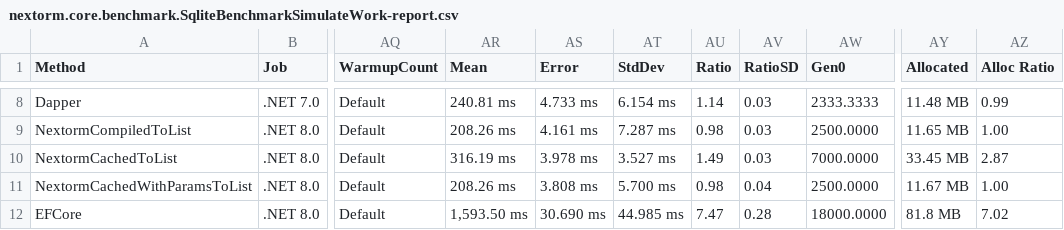
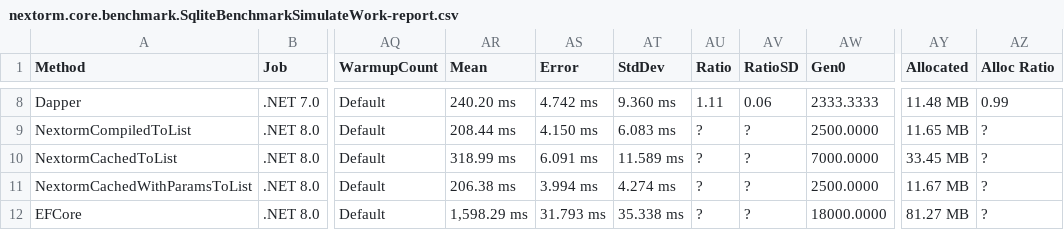
Before and after one commit to AlexeyShirshov/nextorm, a CSV file: nextorm.core.benchmark/BenchmarkDotNet.Artifacts/results/nextorm.core.benchmark.SqliteBenchmarkSimulateWork-report.csv, drawn as a sheet; only a part is shown, gaps mark what is left out; the diff covers the shown part only; the diff names each change by its address in the sheet, - before the commit and + after, or states it on an @@ line.

```diff
--- a/nextorm.core.benchmark/BenchmarkDotNet.Artifacts/results/nextorm.core.benchmark.SqliteBenchmarkSimulateWork-report.csv
+++ b/nextorm.core.benchmark/BenchmarkDotNet.Artifacts/results/nextorm.core.benchmark.SqliteBenchmarkSimulateWork-report.csv
-AR8 (Mean): 240.81 ms
+AR8 (Mean): 240.20 ms
-AS8 (Error): 4.733 ms
+AS8 (Error): 4.742 ms
-AT8 (StdDev): 6.154 ms
+AT8 (StdDev): 9.360 ms
-AU8 (Ratio): 1.14
+AU8 (Ratio): 1.11
-AV8 (RatioSD): 0.03
+AV8 (RatioSD): 0.06
-AR9 (Mean): 208.26 ms
+AR9 (Mean): 208.44 ms
-AS9 (Error): 4.161 ms
+AS9 (Error): 4.150 ms
-AT9 (StdDev): 7.287 ms
+AT9 (StdDev): 6.083 ms
-AU9 (Ratio): 0.98
+AU9 (Ratio): ?
-AV9:AV10 (RatioSD): 0.03
+AV9:AV10 (RatioSD): ?
-AZ9 (Alloc Ratio): 1.00
+AZ9 (Alloc Ratio): ?
-AR10 (Mean): 316.19 ms
+AR10 (Mean): 318.99 ms
-AS10 (Error): 3.978 ms
+AS10 (Error): 6.091 ms
-AT10 (StdDev): 3.527 ms
+AT10 (StdDev): 11.589 ms
-AU10 (Ratio): 1.49
+AU10 (Ratio): ?
-AZ10 (Alloc Ratio): 2.87
+AZ10 (Alloc Ratio): ?
-AR11 (Mean): 208.26 ms
+AR11 (Mean): 206.38 ms
-AS11 (Error): 3.808 ms
+AS11 (Error): 3.994 ms
-AT11 (StdDev): 5.700 ms
+AT11 (StdDev): 4.274 ms
-AU11 (Ratio): 0.98
+AU11 (Ratio): ?
-AV11 (RatioSD): 0.04
+AV11 (RatioSD): ?
-AZ11 (Alloc Ratio): 1.00
+AZ11 (Alloc Ratio): ?
-AR12 (Mean): 1,593.50 ms
+AR12 (Mean): 1,598.29 ms
-AS12 (Error): 30.690 ms
+AS12 (Error): 31.793 ms
-AT12 (StdDev): 44.985 ms
+AT12 (StdDev): 35.338 ms
-AU12 (Ratio): 7.47
+AU12 (Ratio): ?
-AV12 (RatioSD): 0.28
+AV12 (RatioSD): ?
-AY12 (Allocated): 81.8 MB
+AY12 (Allocated): 81.27 MB
-AZ12 (Alloc Ratio): 7.02
+AZ12 (Alloc Ratio): ?
```
Also changed, not shown: 50 edited cells elsewhere in this file, 20 other files.
